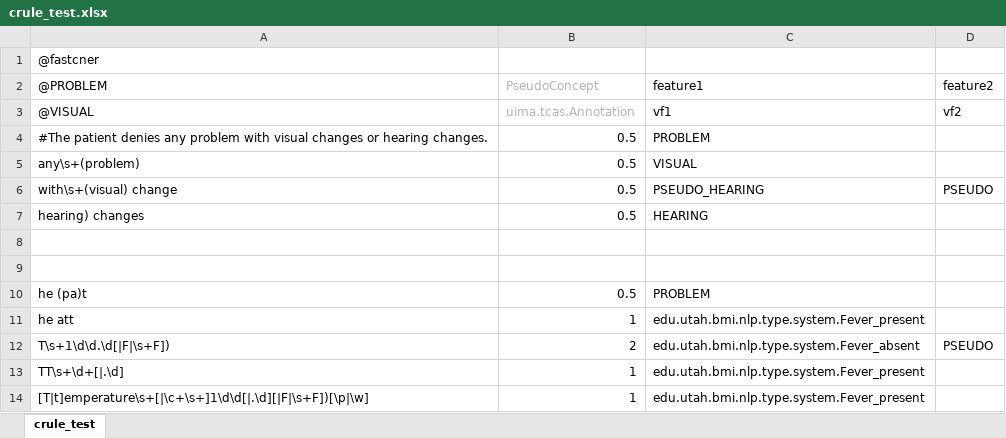
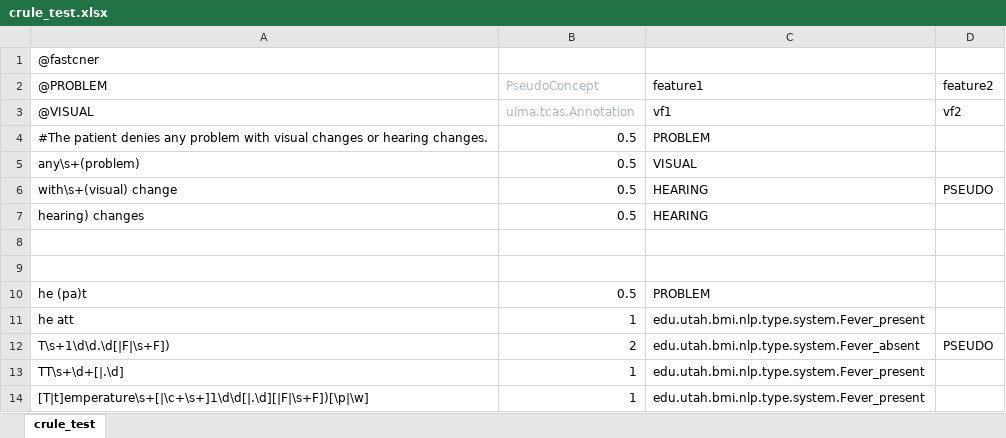
Before and after one commit to jianlins/FastNER, an Excel workbook: conf/crule_test.xlsx, sheet crule_test, drawn as a sheet; values as stored, in another font and other column widths than the file's, no borders; the diff names each change by its address in the sheet, - before the commit and + after, or states it on an @@ line.

```diff
--- a/conf/crule_test.xlsx (sheet crule_test)
+++ b/conf/crule_test.xlsx (sheet crule_test)
-C6: PSEUDO_HEARING
+C6: HEARING
```
Also changed, not shown: 2 other files.
